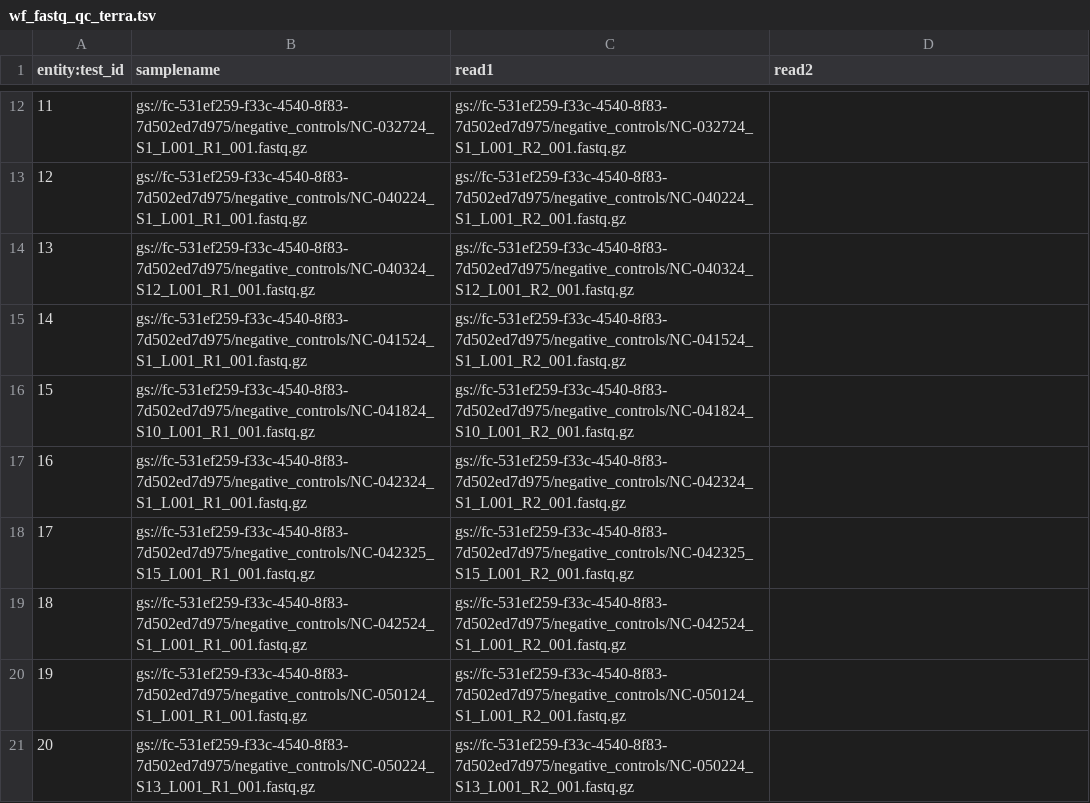
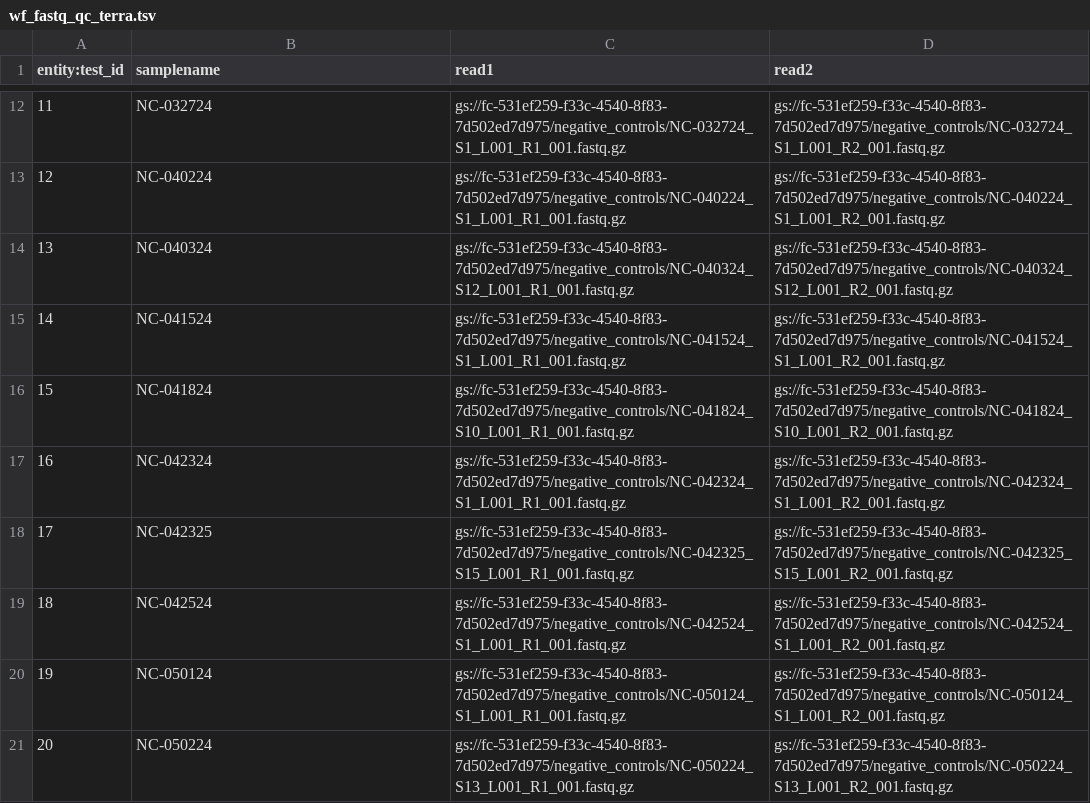
Before and after one commit to ranlib/fastq_qc, a TSV file: wf_fastq_qc_terra.tsv, drawn as a sheet; only a part is shown, gaps mark what is left out; the diff covers the shown part only.

Commit message:
wf_fastq_qc_terra.tsv: add samplename

```diff
--- a/wf_fastq_qc_terra.tsv
+++ b/wf_fastq_qc_terra.tsv
@@ -12,10 +12,10 @@ entity:test_id	samplename	read1	read2
-11	gs://fc-531ef259-f33c-4540-8f83-7d502ed7d975/negative_controls/NC-032724_S1_L001_R1_001.fastq.gz	gs://fc-531ef259-f33c-4540-8f83-7d502ed7d975/negative_controls/NC-032724_S1_L001_R2_001.fastq.gz
-12	gs://fc-531ef259-f33c-4540-8f83-7d502ed7d975/negative_controls/NC-040224_S1_L001_R1_001.fastq.gz	gs://fc-531ef259-f33c-4540-8f83-7d502ed7d975/negative_controls/NC-040224_S1_L001_R2_001.fastq.gz
-13	gs://fc-531ef259-f33c-4540-8f83-7d502ed7d975/negative_controls/NC-040324_S12_L001_R1_001.fastq.gz	gs://fc-531ef259-f33c-4540-8f83-7d502ed7d975/negative_controls/NC-040324_S12_L001_R2_001.fastq.gz
-14	gs://fc-531ef259-f33c-4540-8f83-7d502ed7d975/negative_controls/NC-041524_S1_L001_R1_001.fastq.gz	gs://fc-531ef259-f33c-4540-8f83-7d502ed7d975/negative_controls/NC-041524_S1_L001_R2_001.fastq.gz
-15	gs://fc-531ef259-f33c-4540-8f83-7d502ed7d975/negative_controls/NC-041824_S10_L001_R1_001.fastq.gz	gs://fc-531ef259-f33c-4540-8f83-7d502ed7d975/negative_controls/NC-041824_S10_L001_R2_001.fastq.gz
-16	gs://fc-531ef259-f33c-4540-8f83-7d502ed7d975/negative_controls/NC-042324_S1_L001_R1_001.fastq.gz	gs://fc-531ef259-f33c-4540-8f83-7d502ed7d975/negative_controls/NC-042324_S1_L001_R2_001.fastq.gz
-17	gs://fc-531ef259-f33c-4540-8f83-7d502ed7d975/negative_controls/NC-042325_S15_L001_R1_001.fastq.gz	gs://fc-531ef259-f33c-4540-8f83-7d502ed7d975/negative_controls/NC-042325_S15_L001_R2_001.fastq.gz
-18	gs://fc-531ef259-f33c-4540-8f83-7d502ed7d975/negative_controls/NC-042524_S1_L001_R1_001.fastq.gz	gs://fc-531ef259-f33c-4540-8f83-7d502ed7d975/negative_controls/NC-042524_S1_L001_R2_001.fastq.gz
-19	gs://fc-531ef259-f33c-4540-8f83-7d502ed7d975/negative_controls/NC-050124_S1_L001_R1_001.fastq.gz	gs://fc-531ef259-f33c-4540-8f83-7d502ed7d975/negative_controls/NC-050124_S1_L001_R2_001.fastq.gz
-20	gs://fc-531ef259-f33c-4540-8f83-7d502ed7d975/negative_controls/NC-050224_S13_L001_R1_001.fastq.gz	gs://fc-531ef259-f33c-4540-8f83-7d502ed7d975/negative_controls/NC-050224_S13_L001_R2_001.fastq.gz
+11	NC-032724	gs://fc-531ef259-f33c-4540-8f83-7d502ed7d975/negative_controls/NC-032724_S1_L001_R1_001.fastq.gz	gs://fc-531ef259-f33c-4540-8f83-7d502ed7d975/negative_controls/NC-032724_S1_L001_R2_001.fastq.gz
+12	NC-040224	gs://fc-531ef259-f33c-4540-8f83-7d502ed7d975/negative_controls/NC-040224_S1_L001_R1_001.fastq.gz	gs://fc-531ef259-f33c-4540-8f83-7d502ed7d975/negative_controls/NC-040224_S1_L001_R2_001.fastq.gz
+13	NC-040324	gs://fc-531ef259-f33c-4540-8f83-7d502ed7d975/negative_controls/NC-040324_S12_L001_R1_001.fastq.gz	gs://fc-531ef259-f33c-4540-8f83-7d502ed7d975/negative_controls/NC-040324_S12_L001_R2_001.fastq.gz
+14	NC-041524	gs://fc-531ef259-f33c-4540-8f83-7d502ed7d975/negative_controls/NC-041524_S1_L001_R1_001.fastq.gz	gs://fc-531ef259-f33c-4540-8f83-7d502ed7d975/negative_controls/NC-041524_S1_L001_R2_001.fastq.gz
+15	NC-041824	gs://fc-531ef259-f33c-4540-8f83-7d502ed7d975/negative_controls/NC-041824_S10_L001_R1_001.fastq.gz	gs://fc-531ef259-f33c-4540-8f83-7d502ed7d975/negative_controls/NC-041824_S10_L001_R2_001.fastq.gz
+16	NC-042324	gs://fc-531ef259-f33c-4540-8f83-7d502ed7d975/negative_controls/NC-042324_S1_L001_R1_001.fastq.gz	gs://fc-531ef259-f33c-4540-8f83-7d502ed7d975/negative_controls/NC-042324_S1_L001_R2_001.fastq.gz
+17	NC-042325	gs://fc-531ef259-f33c-4540-8f83-7d502ed7d975/negative_controls/NC-042325_S15_L001_R1_001.fastq.gz	gs://fc-531ef259-f33c-4540-8f83-7d502ed7d975/negative_controls/NC-042325_S15_L001_R2_001.fastq.gz
+18	NC-042524	gs://fc-531ef259-f33c-4540-8f83-7d502ed7d975/negative_controls/NC-042524_S1_L001_R1_001.fastq.gz	gs://fc-531ef259-f33c-4540-8f83-7d502ed7d975/negative_controls/NC-042524_S1_L001_R2_001.fastq.gz
+19	NC-050124	gs://fc-531ef259-f33c-4540-8f83-7d502ed7d975/negative_controls/NC-050124_S1_L001_R1_001.fastq.gz	gs://fc-531ef259-f33c-4540-8f83-7d502ed7d975/negative_controls/NC-050124_S1_L001_R2_001.fastq.gz
+20	NC-050224	gs://fc-531ef259-f33c-4540-8f83-7d502ed7d975/negative_controls/NC-050224_S13_L001_R1_001.fastq.gz	gs://fc-531ef259-f33c-4540-8f83-7d502ed7d975/negative_controls/NC-050224_S13_L001_R2_001.fastq.gz
```
Also changed, not shown: 114 edited cells elsewhere in this file.
